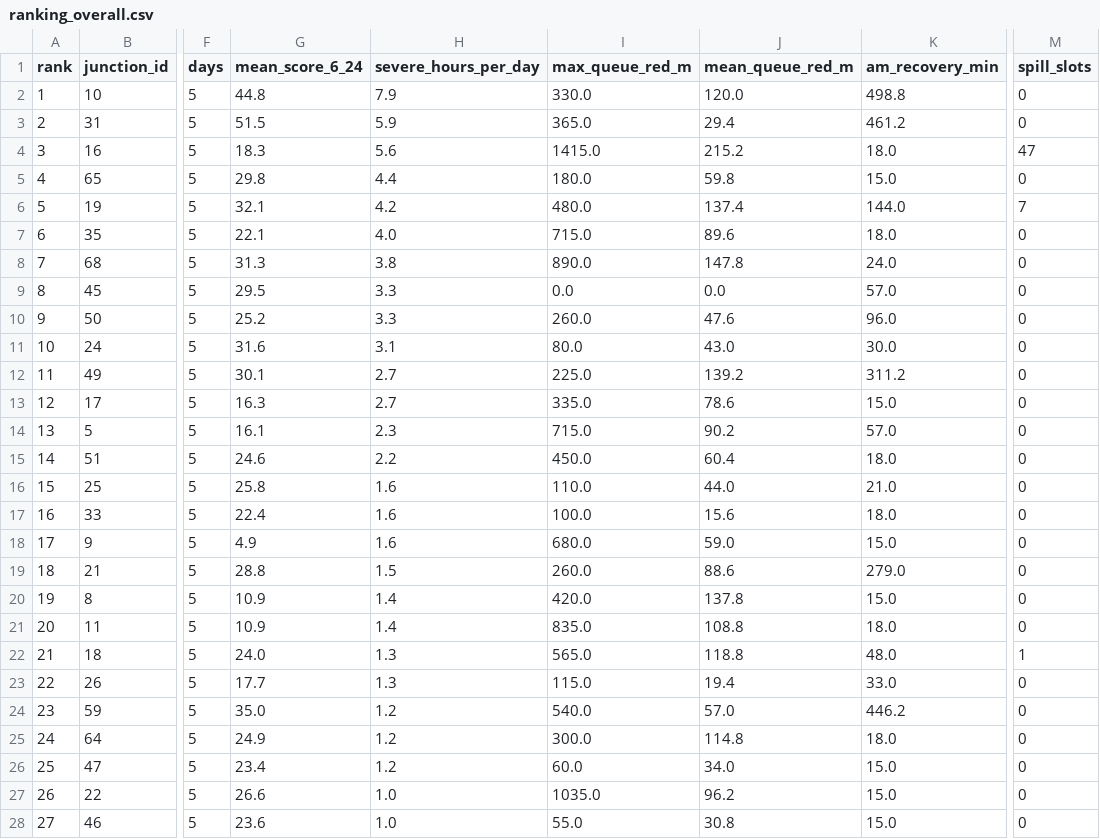
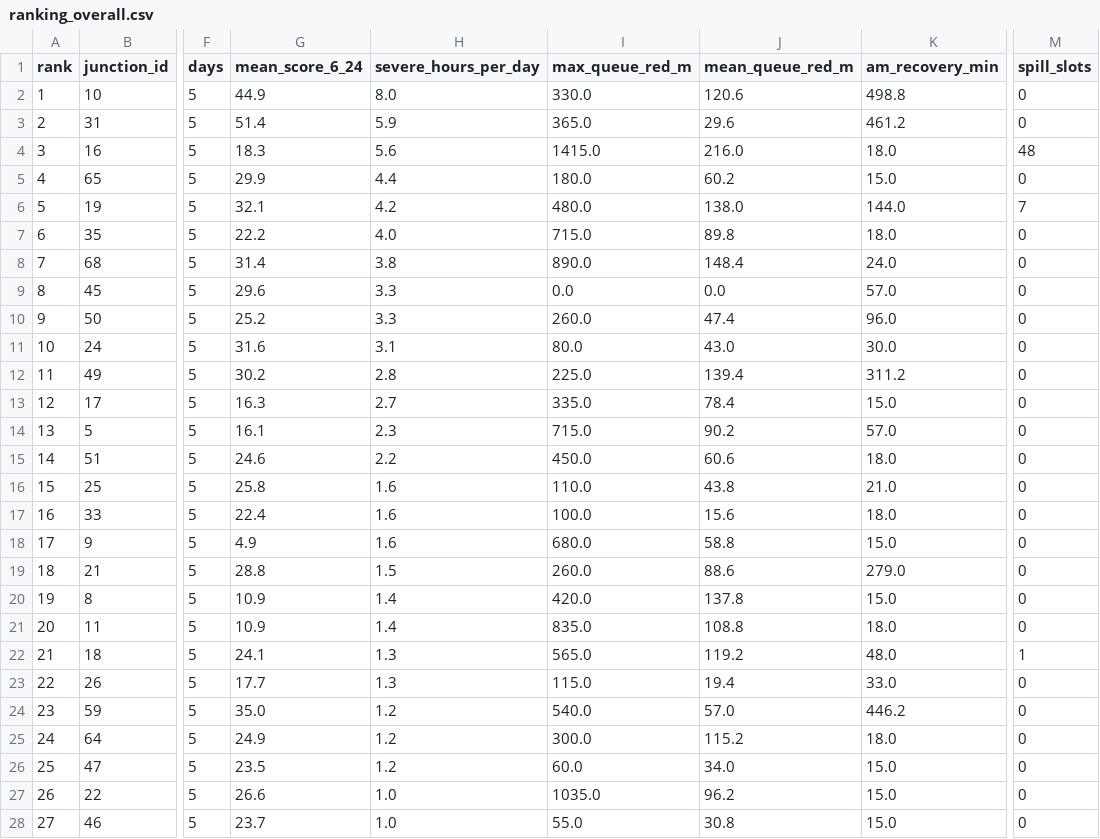
Before and after one commit to wiki-ruhan/Dhaka-Jam-70, a CSV file: data/ranking_overall.csv, drawn as a sheet; only a part is shown, gaps mark what is left out; the diff covers the shown part only; the diff names each change by its address in the sheet, - before the commit and + after, or states it on an @@ line.

```diff
--- a/data/ranking_overall.csv
+++ b/data/ranking_overall.csv
-G2 (mean_score_6_24): 44.8
+G2 (mean_score_6_24): 44.9
-H2 (severe_hours_per_day): 7.9
+H2 (severe_hours_per_day): 8.0
-J2 (mean_queue_red_m): 120.0
+J2 (mean_queue_red_m): 120.6
-G3 (mean_score_6_24): 51.5
+G3 (mean_score_6_24): 51.4
-J3 (mean_queue_red_m): 29.4
+J3 (mean_queue_red_m): 29.6
-J4 (mean_queue_red_m): 215.2
+J4 (mean_queue_red_m): 216.0
-M4 (spill_slots): 47
+M4 (spill_slots): 48
-G5 (mean_score_6_24): 29.8
+G5 (mean_score_6_24): 29.9
-J5 (mean_queue_red_m): 59.8
+J5 (mean_queue_red_m): 60.2
-J6 (mean_queue_red_m): 137.4
+J6 (mean_queue_red_m): 138.0
-G7 (mean_score_6_24): 22.1
+G7 (mean_score_6_24): 22.2
-J7 (mean_queue_red_m): 89.6
+J7 (mean_queue_red_m): 89.8
-G8 (mean_score_6_24): 31.3
+G8 (mean_score_6_24): 31.4
-J8 (mean_queue_red_m): 147.8
+J8 (mean_queue_red_m): 148.4
-G9 (mean_score_6_24): 29.5
+G9 (mean_score_6_24): 29.6
-J10 (mean_queue_red_m): 47.6
+J10 (mean_queue_red_m): 47.4
-G12 (mean_score_6_24): 30.1
+G12 (mean_score_6_24): 30.2
-H12 (severe_hours_per_day): 2.7
+H12 (severe_hours_per_day): 2.8
-J12 (mean_queue_red_m): 139.2
+J12 (mean_queue_red_m): 139.4
-J13 (mean_queue_red_m): 78.6
+J13 (mean_queue_red_m): 78.4
-J15 (mean_queue_red_m): 60.4
+J15 (mean_queue_red_m): 60.6
-J16 (mean_queue_red_m): 44.0
+J16 (mean_queue_red_m): 43.8
-J18 (mean_queue_red_m): 59.0
+J18 (mean_queue_red_m): 58.8
-G22 (mean_score_6_24): 24.0
+G22 (mean_score_6_24): 24.1
-J22 (mean_queue_red_m): 118.8
+J22 (mean_queue_red_m): 119.2
-J25 (mean_queue_red_m): 114.8
+J25 (mean_queue_red_m): 115.2
-G26 (mean_score_6_24): 23.4
+G26 (mean_score_6_24): 23.5
-G28 (mean_score_6_24): 23.6
+G28 (mean_score_6_24): 23.7
```
Also changed, not shown: 25 edited cells elsewhere in this file, data/conditions.csv, data/daily/ranking/2026-10-17_ranking.csv, 15 other files.
